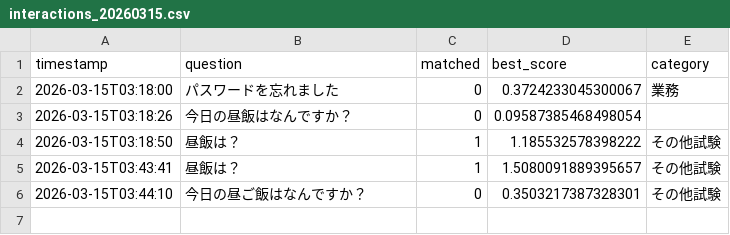
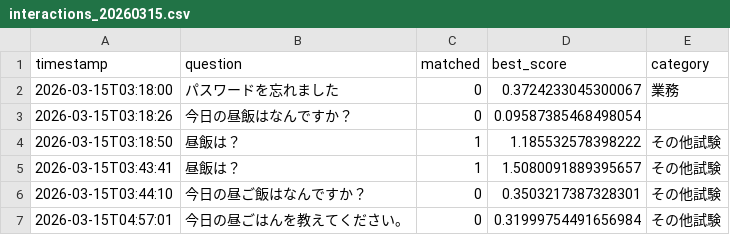
Before and after one commit to Hisa888/helpdesk_ai, a CSV file: streamlit_data/logs/interactions_20260315.csv, drawn as a sheet; the diff names each change by its address in the sheet, - before the commit and + after, or states it on an @@ line.

Commit message:
Update log: logs/interactions_20260315.csv

```diff
--- a/streamlit_data/logs/interactions_20260315.csv
+++ b/streamlit_data/logs/interactions_20260315.csv
+row 7: 2026-03-15T04:57:01 | 今日の昼ごはんを教えてください。 | 0 | 0.31999754491656984 | その他試験
```
